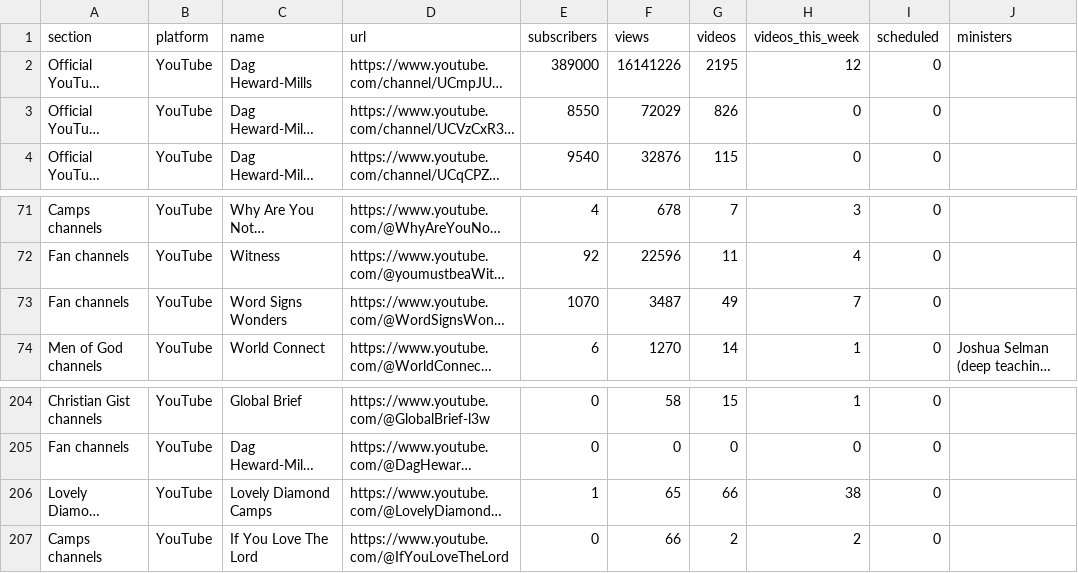
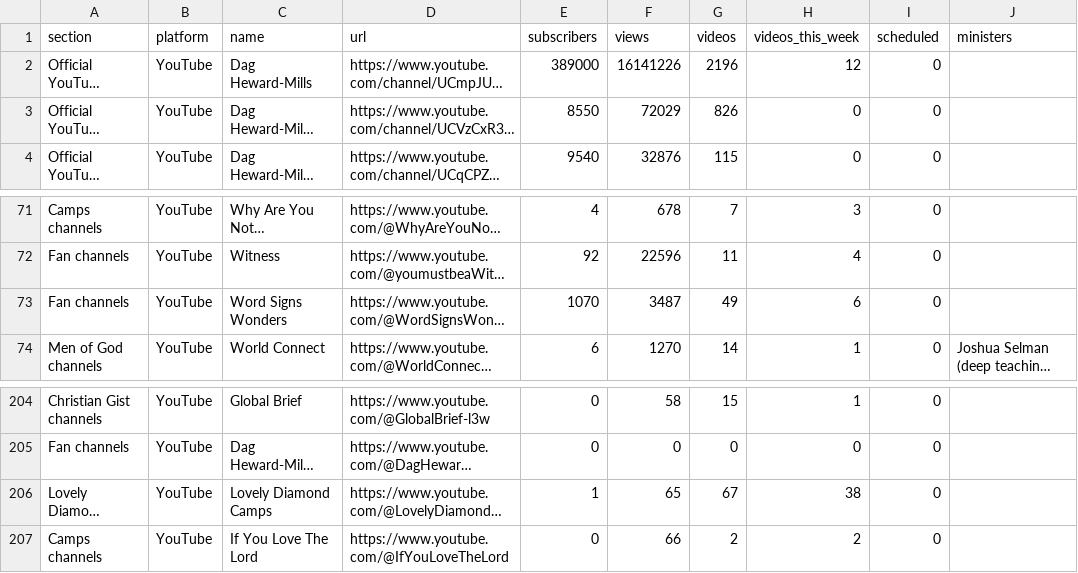
Before and after one commit to bigfactsdhmm-cyber/dhm-channel-dashboard, a CSV file: channels.csv, drawn as a sheet; only a part is shown, gaps mark what is left out; long unchanged cells end in …; the diff names each change by its address in the sheet, - before the commit and + after, or states it on an @@ line.

```diff
--- a/channels.csv
+++ b/channels.csv
-G2 (videos): 2195
+G2 (videos): 2196
-H73 (videos_this_week): 7
+H73 (videos_this_week): 6
-G206 (videos): 66
+G206 (videos): 67
```
Also changed, not shown: 5 other files.
